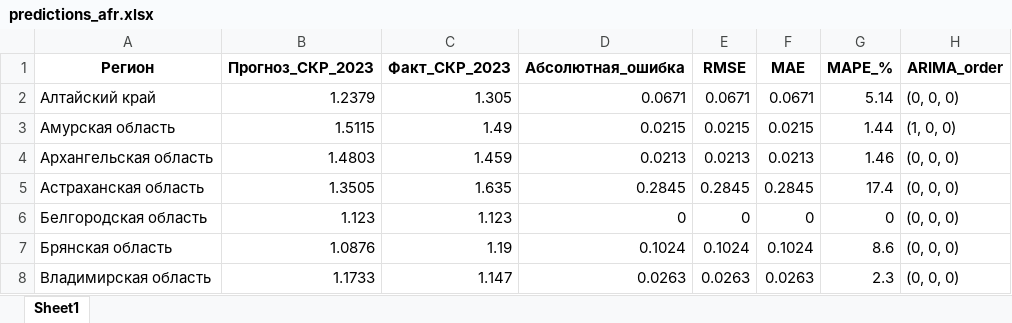
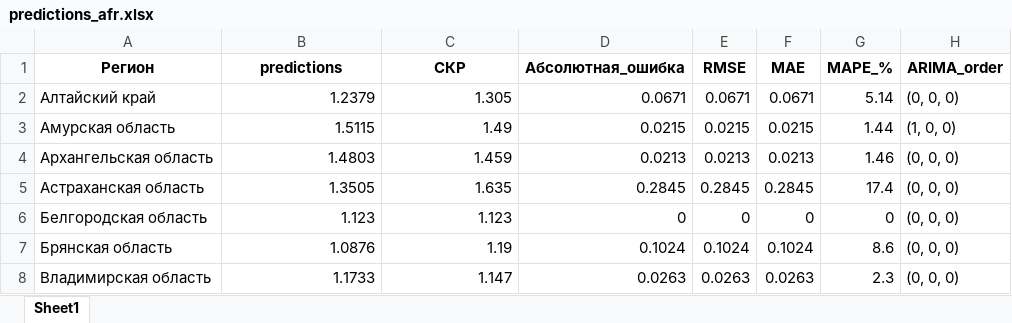
Before and after one commit to Balots/DataAndMopdels, an Excel workbook: notebooks/ARIMAX/predictions_afr.xlsx, sheet Sheet1, drawn as a sheet; only a part is shown; values as stored, in another font and other column widths than the file's, no borders; the diff names each change by its address in the sheet, - before the commit and + after, or states it on an @@ line.

```diff
--- a/notebooks/ARIMAX/predictions_afr.xlsx (sheet Sheet1)
+++ b/notebooks/ARIMAX/predictions_afr.xlsx (sheet Sheet1)
-B1: Прогноз_СКР_2023
+B1: predictions
-C1: Факт_СКР_2023
+C1: СКР
```
Also changed, not shown: notebooks/ARIMAX/predictions_ele.xlsx, 2 other files.
